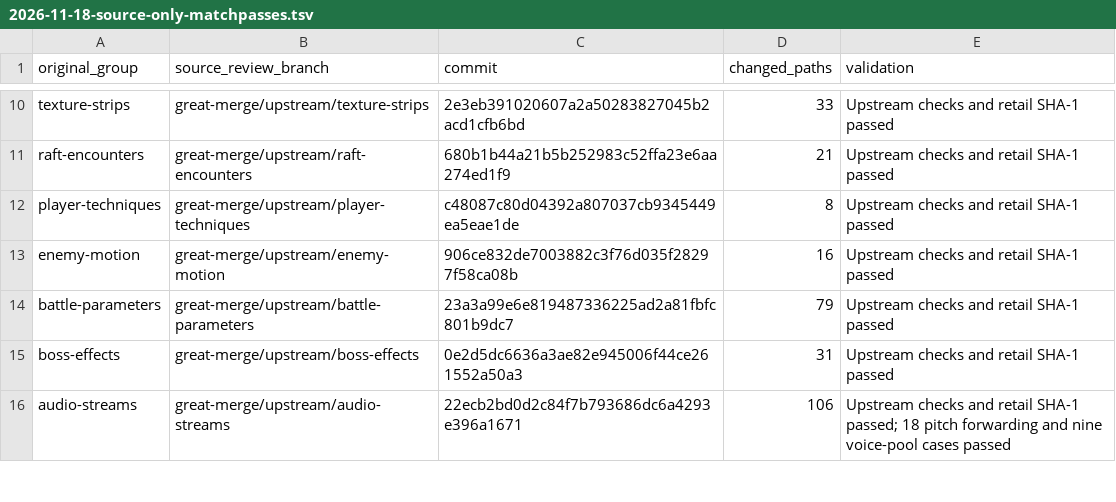
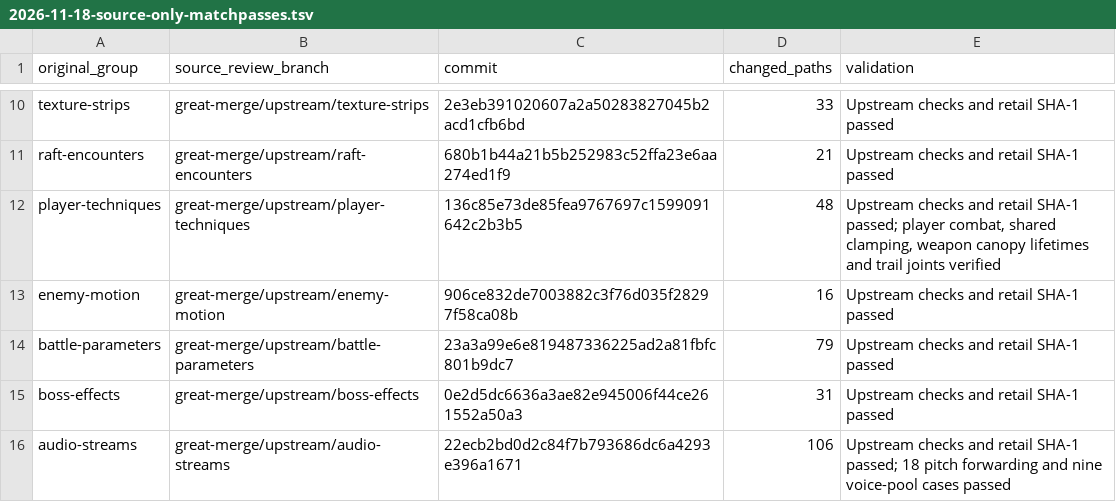
Before and after one commit to matthewlewisnewton/pso-decomp, a TSV file: fork/notes/evidence/2026-11-18-source-only-matchpasses.tsv, drawn as a sheet; only a part is shown, gaps mark what is left out.

Commit message:
Verify weapon lifetimes and record 196 original fork source dispositions

```diff
--- a/fork/notes/evidence/2026-11-18-source-only-matchpasses.tsv
+++ b/fork/notes/evidence/2026-11-18-source-only-matchpasses.tsv
@@ -11,3 +11,3 @@ texture-strips	great-merge/upstream/texture-strips	2e3eb391020607a2a50283827045b
 raft-encounters	great-merge/upstream/raft-encounters	680b1b44a21b5b252983c52ffa23e6aa274ed1f9	21	Upstream checks and retail SHA-1 passed
-player-techniques	great-merge/upstream/player-techniques	c48087c80d04392a807037cb9345449ea5eae1de	8	Upstream checks and retail SHA-1 passed
+player-techniques	great-merge/upstream/player-techniques	136c85e73de85fea9767697c1599091642c2b3b5	48	Upstream checks and retail SHA-1 passed; player combat, shared clamping, weapon canopy lifetimes and trail joints verified
 enemy-motion	great-merge/upstream/enemy-motion	906ce832de7003882c3f76d035f28297f58ca08b	16	Upstream checks and retail SHA-1 passed
```
Also changed, not shown: fork/notes/evidence/2026-11-18-upstream-source-groups.tsv, 3 other files.
